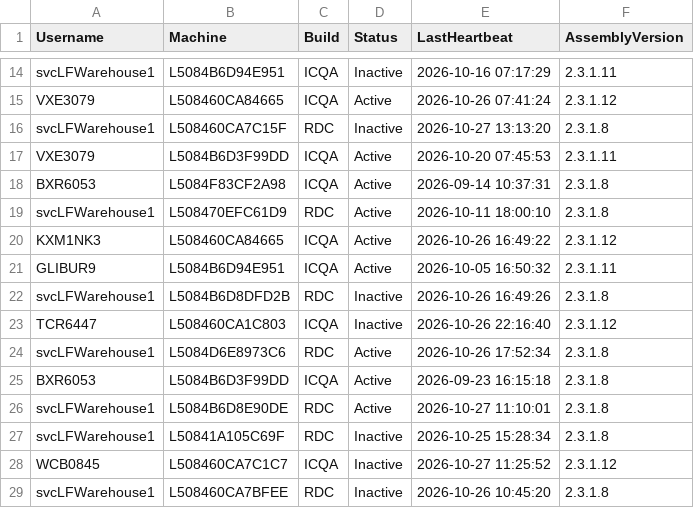
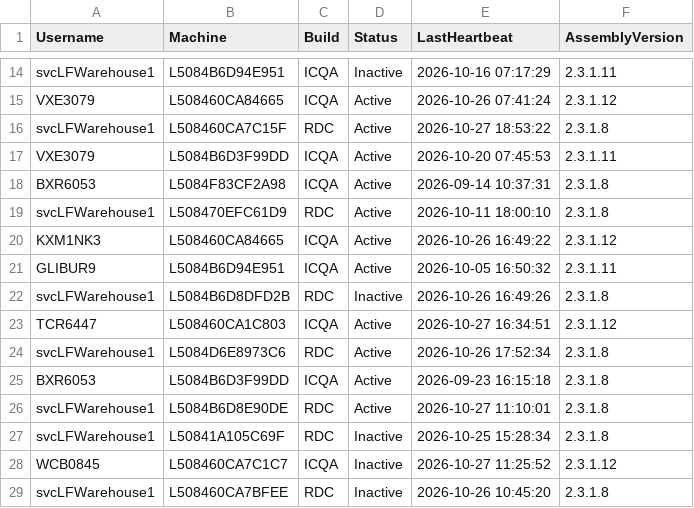
Before and after one commit to ixservices-bit/ixservices.github.io, a CSV file: data/UserUsage.csv, drawn as a sheet; only a part is shown, gaps mark what is left out.

```diff
--- a/data/UserUsage.csv
+++ b/data/UserUsage.csv
@@ -15,3 +15,3 @@ svcLFWarehouse1,L5084B6D94E951,ICQA,Inactive,2026-10-16 07:17:29,2.3.1.11
 VXE3079,L508460CA84665,ICQA,Active,2026-10-26 07:41:24,2.3.1.12
-svcLFWarehouse1,L508460CA7C15F,RDC,Inactive,2026-10-27 13:13:20,2.3.1.8
+svcLFWarehouse1,L508460CA7C15F,RDC,Active,2026-10-27 18:53:22,2.3.1.8
 VXE3079,L5084B6D3F99DD,ICQA,Active,2026-10-20 07:45:53,2.3.1.11
@@ -22,3 +22,3 @@ GLIBUR9,L5084B6D94E951,ICQA,Active,2026-10-05 16:50:32,2.3.1.11
 svcLFWarehouse1,L5084B6D8DFD2B,RDC,Inactive,2026-10-26 16:49:26,2.3.1.8
-TCR6447,L508460CA1C803,ICQA,Inactive,2026-10-26 22:16:40,2.3.1.12
+TCR6447,L508460CA1C803,ICQA,Active,2026-10-27 16:34:51,2.3.1.12
 svcLFWarehouse1,L5084D6E8973C6,RDC,Active,2026-10-26 17:52:34,2.3.1.8
```
Also changed, not shown: data/QuickLinkUsage.csv, 2 other files.
